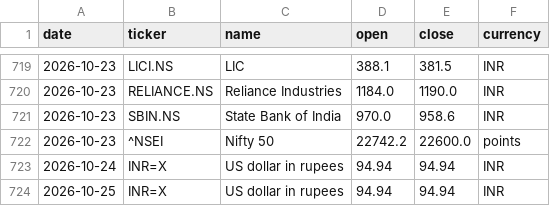
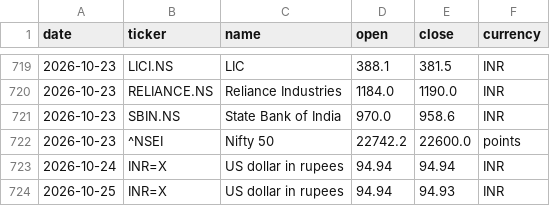
Before and after one commit to samarthkalani0-lab/Stock-Charter, a CSV file: data/prices.csv, drawn as a sheet; only a part is shown, gaps mark what is left out.

```diff
--- a/data/prices.csv
+++ b/data/prices.csv
@@ -723,2 +723,2 @@ date,ticker,name,open,close,currency
 2026-10-24,INR=X,US dollar in rupees,94.94,94.94,INR
-2026-10-25,INR=X,US dollar in rupees,94.94,94.94,INR
+2026-10-25,INR=X,US dollar in rupees,94.94,94.93,INR
```
